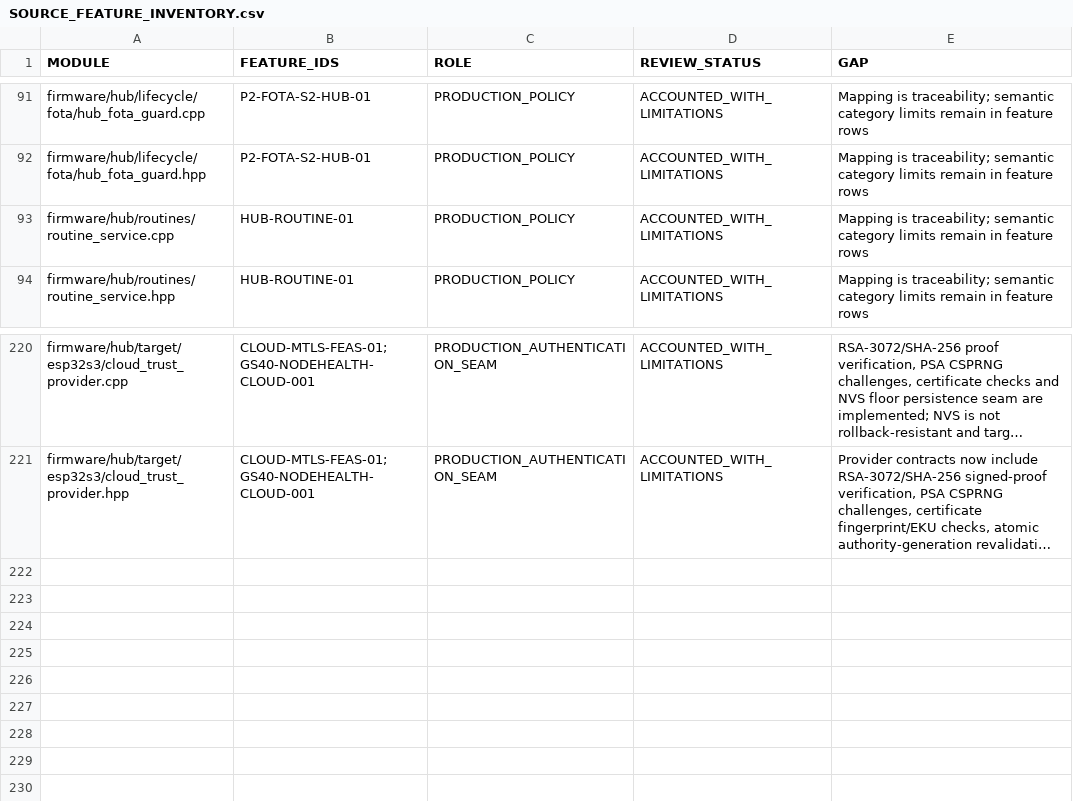
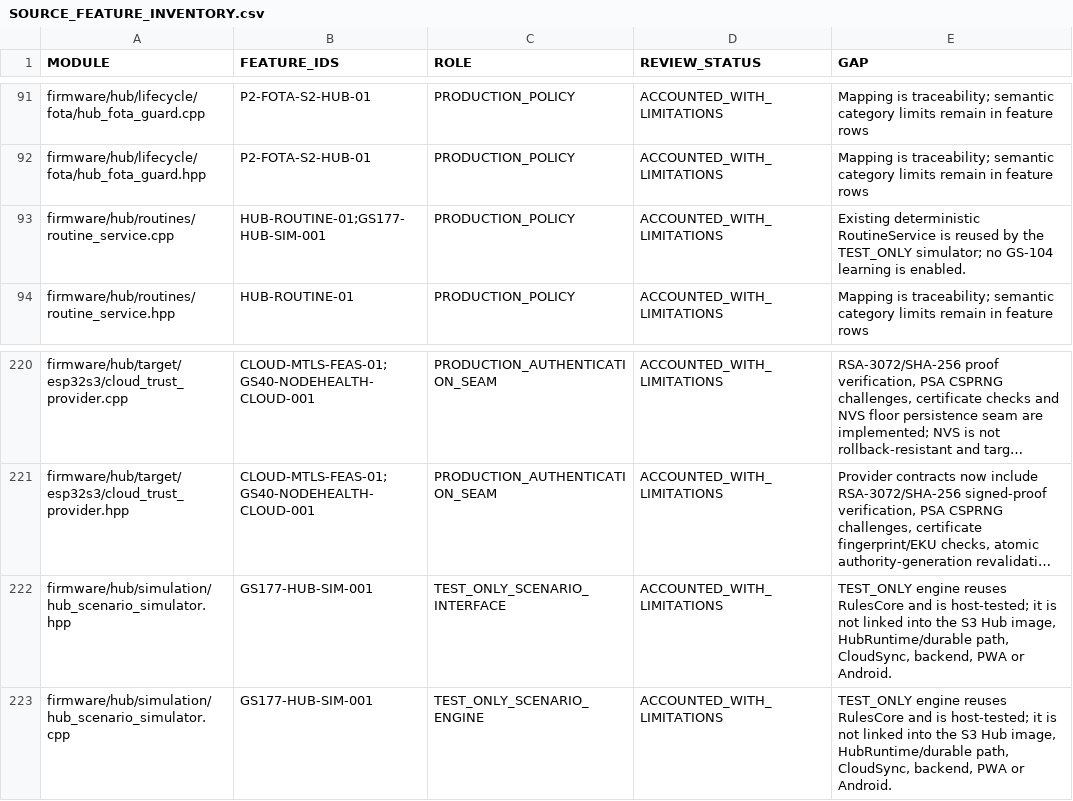
Before and after one commit to udaybhan200683/Ghar_sajag, a CSV file: docs/validation/SOURCE_FEATURE_INVENTORY.csv, drawn as a sheet; only a part is shown, gaps mark what is left out; long unchanged cells end in …; the diff names each change by its address in the sheet, - before the commit and + after, or states it on an @@ line.

```diff
--- a/docs/validation/SOURCE_FEATURE_INVENTORY.csv
+++ b/docs/validation/SOURCE_FEATURE_INVENTORY.csv
-B93 (FEATURE_IDS): HUB-ROUTINE-01
+B93 (FEATURE_IDS): HUB-ROUTINE-01;GS177-HUB-SIM-001
-E93 (GAP): Mapping is traceability; semantic category limits remain in feature rows
+E93 (GAP): Existing deterministic RoutineService is reused by the TEST_ONLY simulator; no GS-104 learning is enabled.
+row 222: firmware/hub/simulation/hub_scenario_simulator.hpp | GS177-HUB-SIM-001 | TEST_ONLY_SCENARIO_INTERFACE | ACCOUNTED_WITH_LIMITATIONS | TEST_ONLY engine reuses RulesCore and is host-tested; it is not linked into the S3 Hub image, HubRuntime/durable path, CloudSync, backend, PWA or Android.
+row 223: firmware/hub/simulation/hub_scenario_simulator.cpp | GS177-HUB-SIM-001 | TEST_ONLY_SCENARIO_ENGINE | ACCOUNTED_WITH_LIMITATIONS | TEST_ONLY engine reuses RulesCore and is host-tested; it is not linked into the S3 Hub image, HubRuntime/durable path, CloudSync, backend, PWA or Android.
```
Also changed, not shown: docs/validation/MASTER_TRACEABILITY.csv, docs/validation/PHYSICAL_HIL_CATALOGUE.csv, 11 other files.
